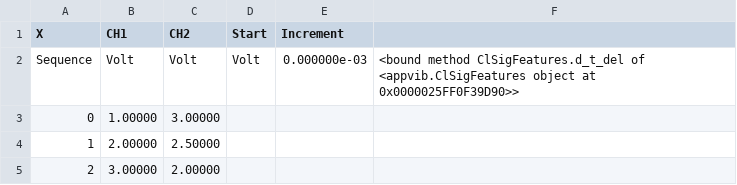
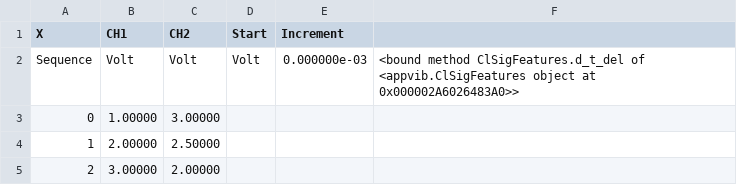
Before and after one commit to RobotSquirrelProd/AppliedVibrationAnalysis, a CSV file: testclass_001.csv, drawn as a sheet.

```diff
--- a/testclass_001.csv
+++ b/testclass_001.csv
@@ -1,3 +1,3 @@
 X,CH1,CH2,Start,Increment,
-Sequence,Volt,Volt,Volt,0.000000e-03,<bound method ClSigFeatures.d_t_del of <appvib.ClSigFeatures object at 0x0000025FF0F39D90>>
+Sequence,Volt,Volt,Volt,0.000000e-03,<bound method ClSigFeatures.d_t_del of <appvib.ClSigFeatures object at 0x000002A6026483A0>>
 0,1.00000,3.00000
```
Also changed, not shown: 4 other files.
